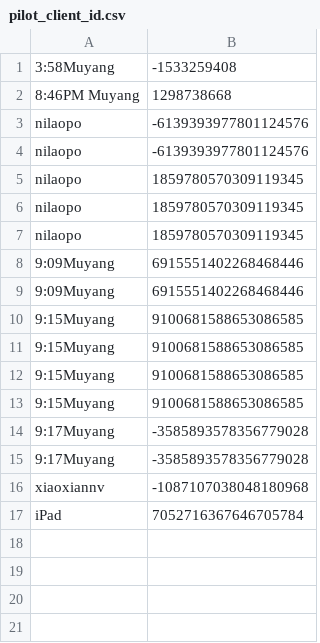
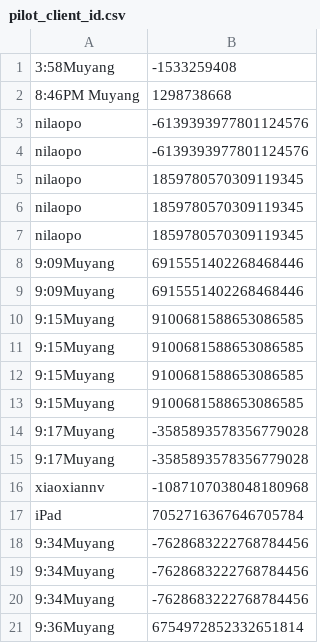
Before and after one commit to muyangshi/Font-Size-Encoding, a CSV file: pilot_client_id.csv, drawn as a sheet.

Commit message:
data after bug fixed

```diff
--- a/pilot_client_id.csv
+++ b/pilot_client_id.csv
@@ -17 +17,5 @@ xiaoxiannv,-1087107038048180968
 iPad,7052716367646705784
+9:34Muyang,-7628683222768784456
+9:34Muyang,-7628683222768784456
+9:34Muyang,-7628683222768784456
+9:36Muyang,6754972852332651814
```
Also changed, not shown: 1 other file.
